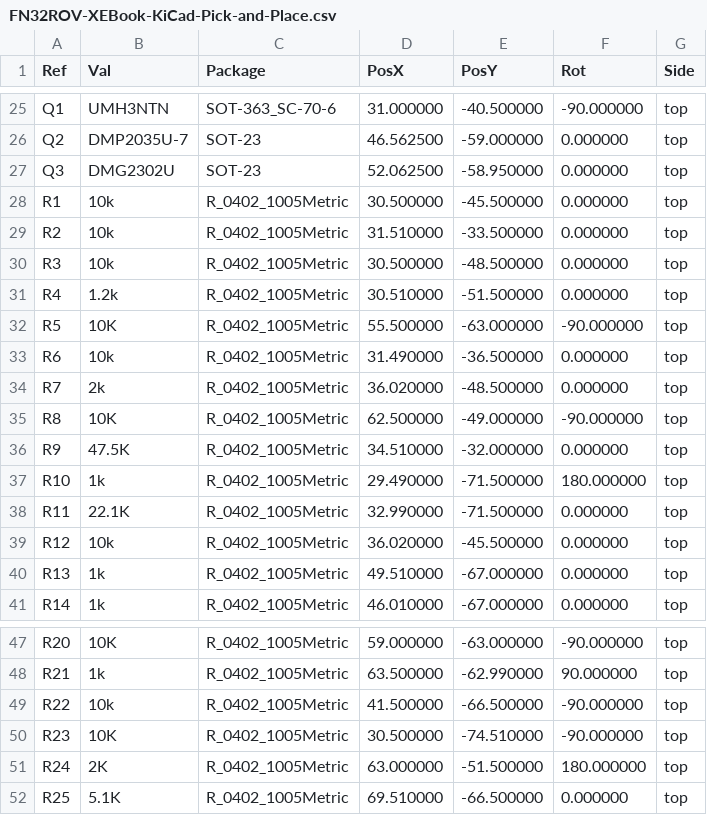
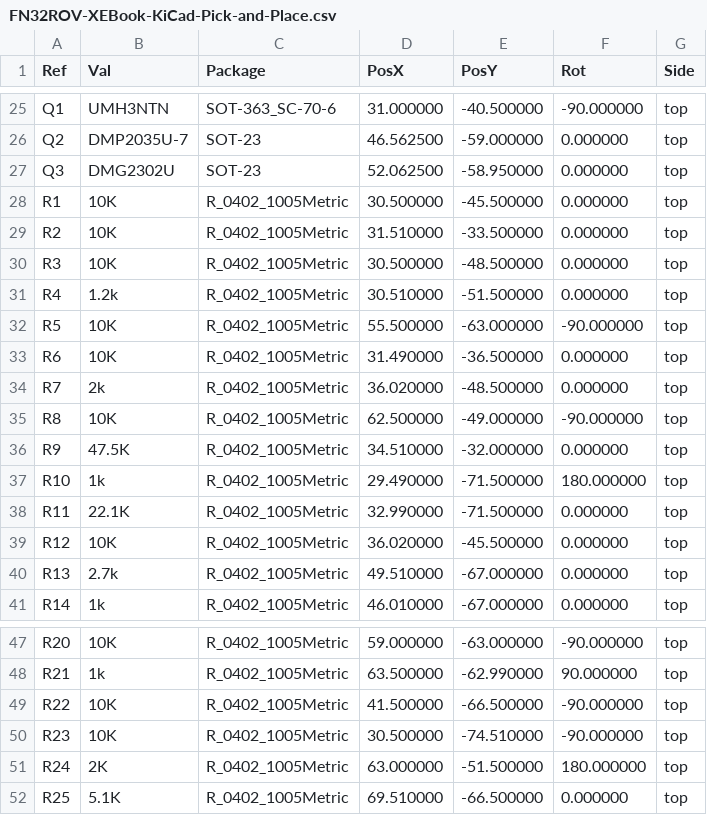
Before and after one commit to sideburn/fujinet-xebook-kicad, a CSV file: Fab/Gerbers-FN32ROV-XEBook-1.0/FN32ROV-XEBook-KiCad-Pick-and-Place.csv, drawn as a sheet; only a part is shown, gaps mark what is left out.

```diff
--- a/Fab/Gerbers-FN32ROV-XEBook-1.0/FN32ROV-XEBook-KiCad-Pick-and-Place.csv
+++ b/Fab/Gerbers-FN32ROV-XEBook-1.0/FN32ROV-XEBook-KiCad-Pick-and-Place.csv
@@ -27,8 +27,8 @@ Ref,Val,Package,PosX,PosY,Rot,Side
 "Q3","DMG2302U","SOT-23",52.062500,-58.950000,0.000000,top
-"R1","10k","R_0402_1005Metric",30.500000,-45.500000,0.000000,top
-"R2","10k","R_0402_1005Metric",31.510000,-33.500000,0.000000,top
-"R3","10k","R_0402_1005Metric",30.500000,-48.500000,0.000000,top
+"R1","10K","R_0402_1005Metric",30.500000,-45.500000,0.000000,top
+"R2","10K","R_0402_1005Metric",31.510000,-33.500000,0.000000,top
+"R3","10K","R_0402_1005Metric",30.500000,-48.500000,0.000000,top
 "R4","1.2k","R_0402_1005Metric",30.510000,-51.500000,0.000000,top
 "R5","10K","R_0402_1005Metric",55.500000,-63.000000,-90.000000,top
-"R6","10k","R_0402_1005Metric",31.490000,-36.500000,0.000000,top
+"R6","10K","R_0402_1005Metric",31.490000,-36.500000,0.000000,top
 "R7","2k","R_0402_1005Metric",36.020000,-48.500000,0.000000,top
@@ -38,4 +38,4 @@ Ref,Val,Package,PosX,PosY,Rot,Side
 "R11","22.1K","R_0402_1005Metric",32.990000,-71.500000,0.000000,top
-"R12","10k","R_0402_1005Metric",36.020000,-45.500000,0.000000,top
-"R13","1k","R_0402_1005Metric",49.510000,-67.000000,0.000000,top
+"R12","10K","R_0402_1005Metric",36.020000,-45.500000,0.000000,top
+"R13","2.7k","R_0402_1005Metric",49.510000,-67.000000,0.000000,top
 "R14","1k","R_0402_1005Metric",46.010000,-67.000000,0.000000,top
@@ -48,3 +48,3 @@ Ref,Val,Package,PosX,PosY,Rot,Side
 "R21","1k","R_0402_1005Metric",63.500000,-62.990000,90.000000,top
-"R22","10k","R_0402_1005Metric",41.500000,-66.500000,-90.000000,top
+"R22","10K","R_0402_1005Metric",41.500000,-66.500000,-90.000000,top
 "R23","10K","R_0402_1005Metric",30.500000,-74.510000,-90.000000,top
```
Also changed, not shown: Fab/Gerbers-FN32ROV-XEBook-1.0/FN32ROV-XEBook-KiCad-BOM-JLCPCB.csv, Fab/Gerbers-FN32ROV-XEBook-1.0/FN32ROV-XEBook-KiCad-BOM.csv, 15 other files.
